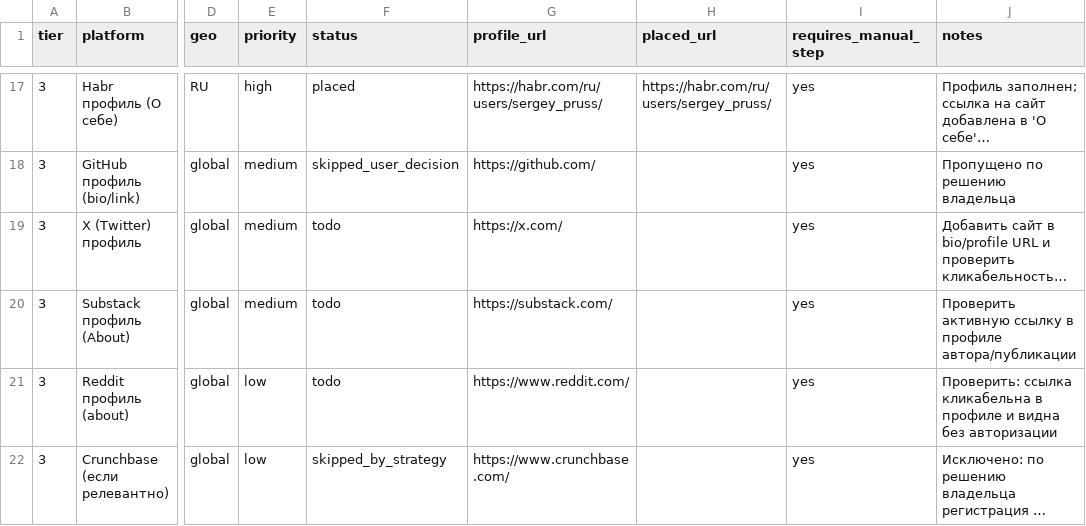
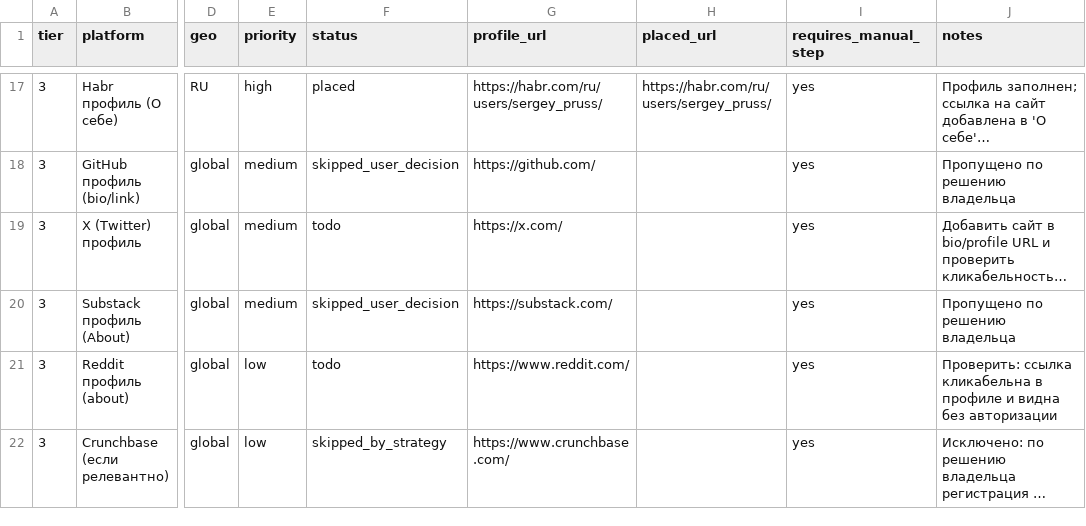
Before and after one commit to sergey-pruss/sergey-pruss.github.io, a CSV file: seo/backlink-prospects.csv, drawn as a sheet; only a part is shown, gaps mark what is left out; long unchanged cells end in …; the diff names each change by its address in the sheet, - before the commit and + after, or states it on an @@ line.

```diff
--- a/seo/backlink-prospects.csv
+++ b/seo/backlink-prospects.csv
-F20 (status): todo
+F20 (status): skipped_user_decision
-J20 (notes): Проверить активную ссылку в профиле автора/публикации
+J20 (notes): Пропущено по решению владельца
```
Also changed, not shown: seo/registry-log.csv.
